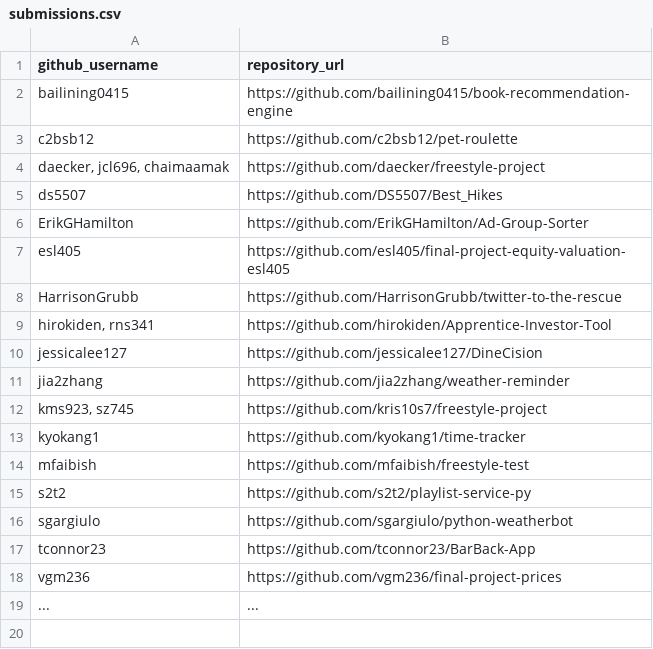
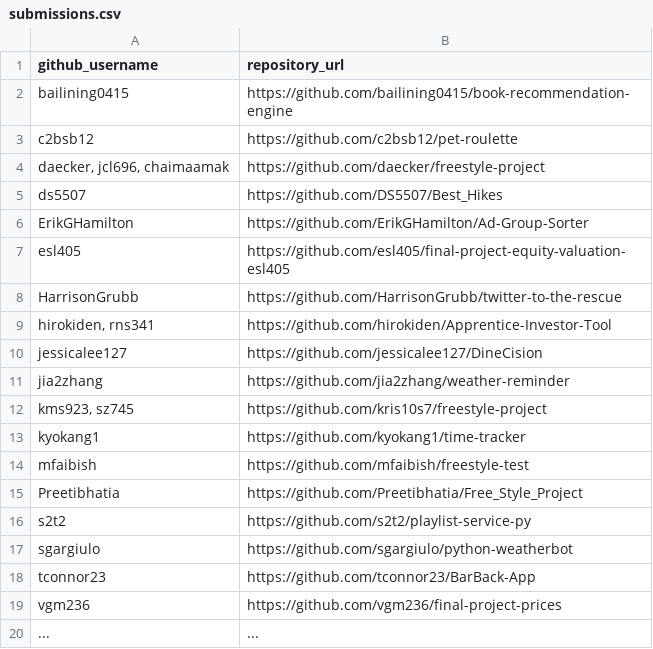
Before and after one commit to prof-rossetti/nyu-info-2335-201905, a CSV file: projects/freestyle/submissions.csv, drawn as a sheet.

Commit message:
Free Style project submission (#199)

```diff
--- a/projects/freestyle/submissions.csv
+++ b/projects/freestyle/submissions.csv
@@ -14,2 +14,3 @@ kyokang1, https://github.com/kyokang1/time-tracker
 mfaibish, https://github.com/mfaibish/freestyle-test
+Preetibhatia, https://github.com/Preetibhatia/Free_Style_Project
 s2t2, https://github.com/s2t2/playlist-service-py
```
